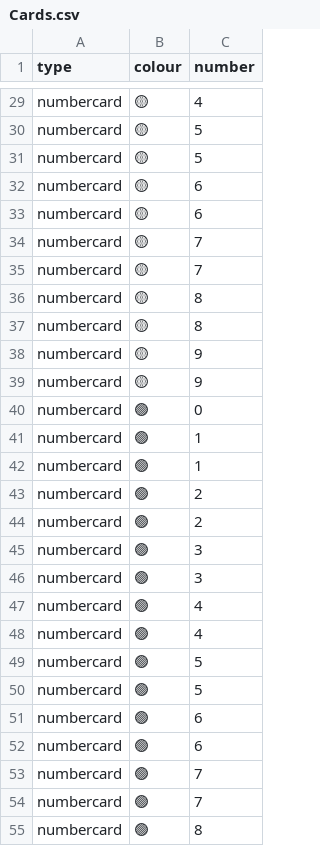
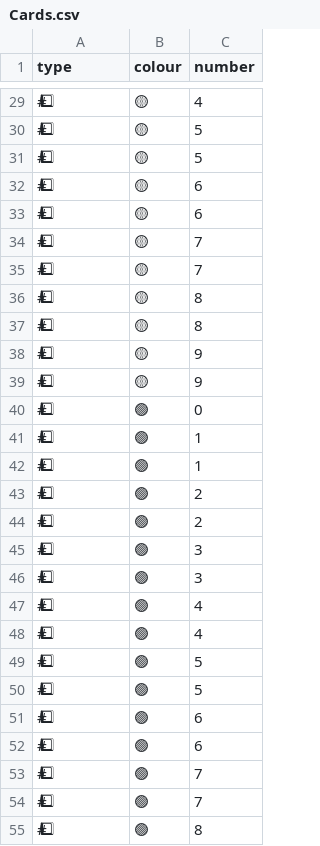
Before and after one commit to OmarIsmail11/UnoCardGame, a CSV file: Cards.csv, drawn as a sheet; only a part is shown, gaps mark what is left out; the diff covers the shown part only; the diff names each change by its address in the sheet, - before the commit and + after, or states it on an @@ line.

```diff
--- a/Cards.csv
+++ b/Cards.csv
-A29:A55 (type): numbercard
+A29:A55 (type): #⃣
```
Also changed, not shown: 81 edited cells elsewhere in this file, 3 other files.
